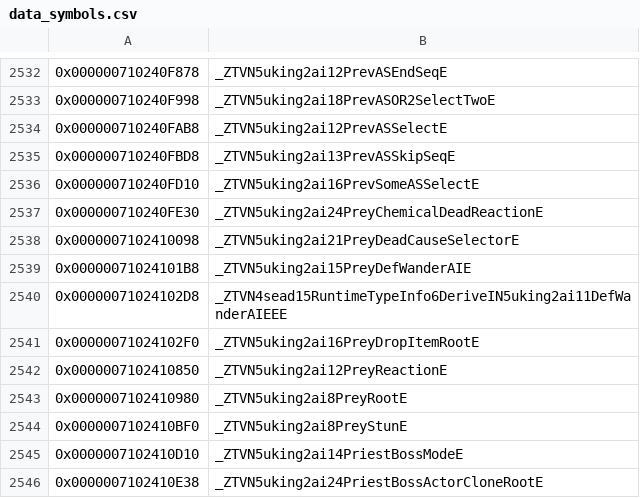
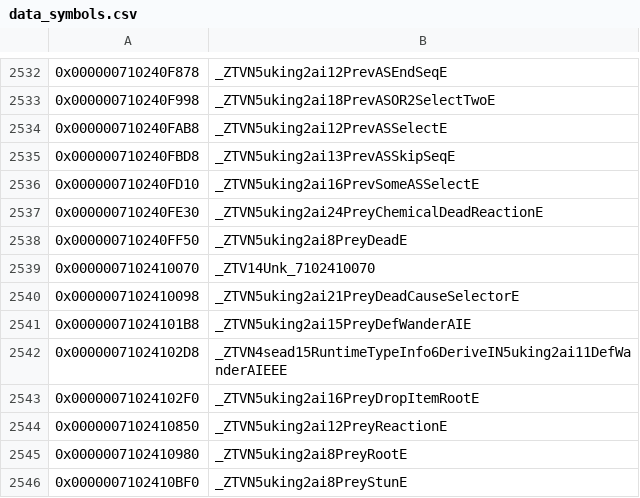
Before and after one commit to snrubrm/botw, a CSV file: data/data_symbols.csv, drawn as a sheet; only a part is shown, gaps mark what is left out; the shorter side is filled out with more unchanged rows; the diff names each change by its address in the sheet, - before the commit and + after, or states it on an @@ line.

Commit message:
Decompile PreyDead layout and sender Unk_7102410070
PreyDead: ctor, factory, D1, D0. Sender (aiUnk_7102357d20.h): D2, D0, m2.

```diff
--- a/data/data_symbols.csv
+++ b/data/data_symbols.csv
+row 2538: 0x000000710240FF50 | _ZTVN5uking2ai8PreyDeadE
+row 2539: 0x0000007102410070 | _ZTV14Unk_7102410070
```
Also changed, not shown: 3 other files.
